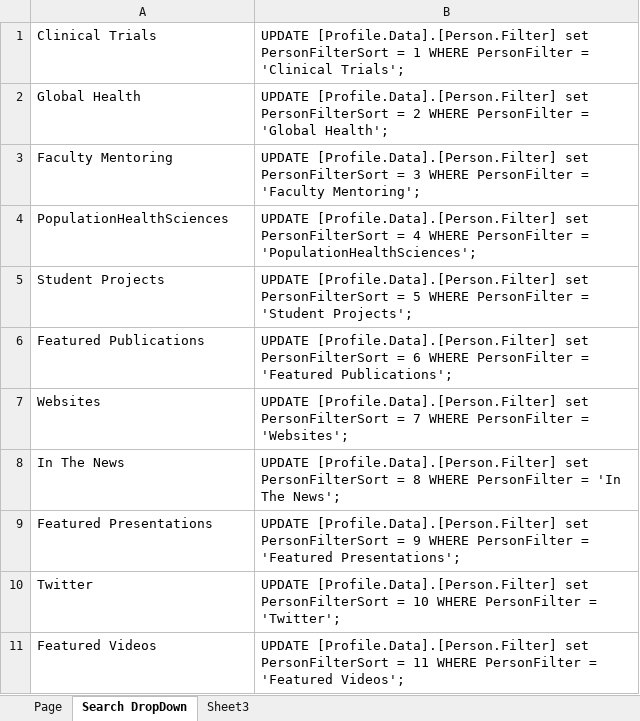
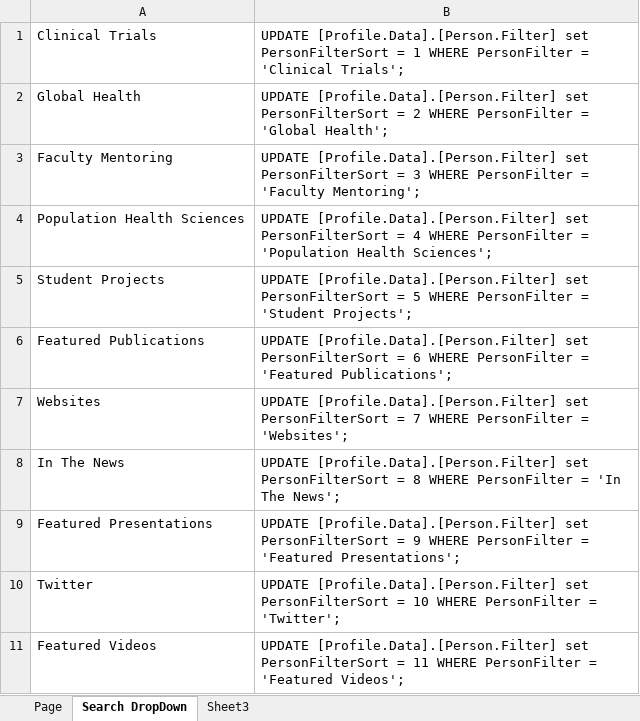
Before and after one commit to CTSIatUCSF/ProfilesRNS, an Excel workbook: Database/UCSF/GadgetOrderSQLGenerator.xlsx, sheet Search DropDown, drawn as a sheet; values as stored, in another font and other column widths than the file's, no borders; the diff names each change by its address in the sheet, - before the commit and + after, or states it on an @@ line.

```diff
--- a/Database/UCSF/GadgetOrderSQLGenerator.xlsx (sheet Search DropDown)
+++ b/Database/UCSF/GadgetOrderSQLGenerator.xlsx (sheet Search DropDown)
-A4: PopulationHealthSciences
+A4: Population Health Sciences
-B4: …PersonFilter = 'PopulationHealthSciences';
+B4: …PersonFilter = 'Population Health Sciences';
```
Also changed, not shown: 4 other files.
